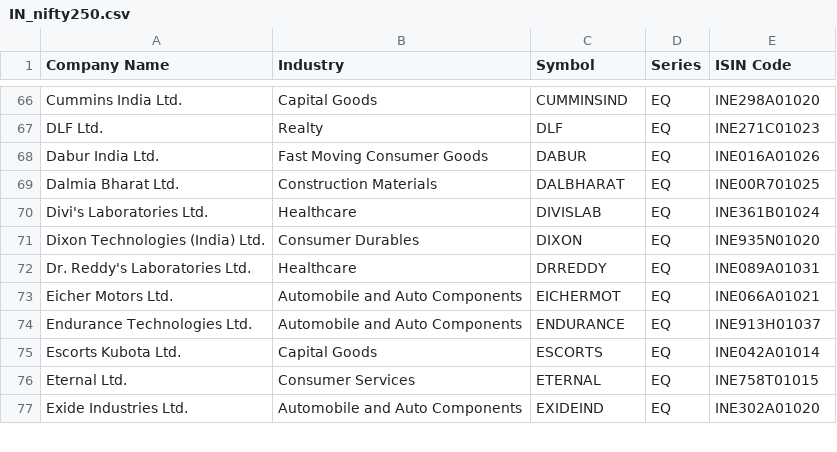
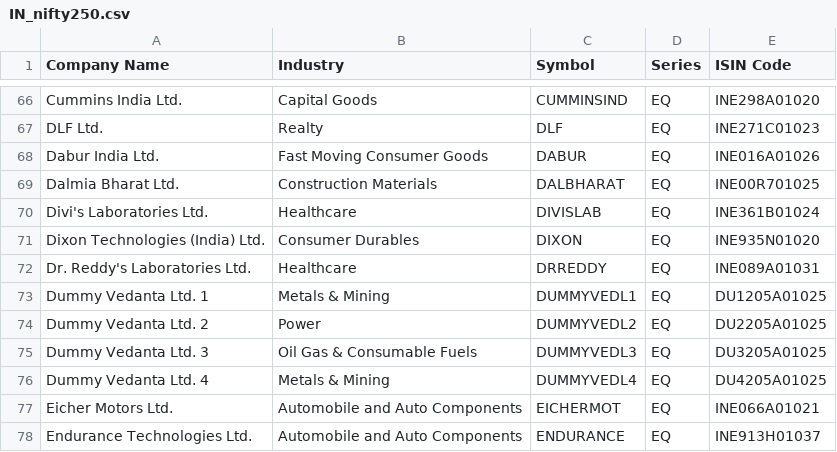
Before and after one commit to rajasekharbuddha/Investment-App, a CSV file: universes/IN_nifty250.csv, drawn as a sheet; only a part is shown, gaps mark what is left out; the shorter side is filled out with more unchanged rows; the diff names each change by its address in the sheet, - before the commit and + after, or states it on an @@ line.

```diff
--- a/universes/IN_nifty250.csv
+++ b/universes/IN_nifty250.csv
+row 73: Dummy Vedanta Ltd. 1 | Metals & Mining | DUMMYVEDL1 | EQ | DU1205A01025
+row 74: Dummy Vedanta Ltd. 2 | Power | DUMMYVEDL2 | EQ | DU2205A01025
+row 75: Dummy Vedanta Ltd. 3 | Oil Gas & Consumable Fuels | DUMMYVEDL3 | EQ | DU3205A01025
+row 76: Dummy Vedanta Ltd. 4 | Metals & Mining | DUMMYVEDL4 | EQ | DU4205A01025
```
Also changed, not shown: universes/EU_ftse100.csv, 2 other files.
